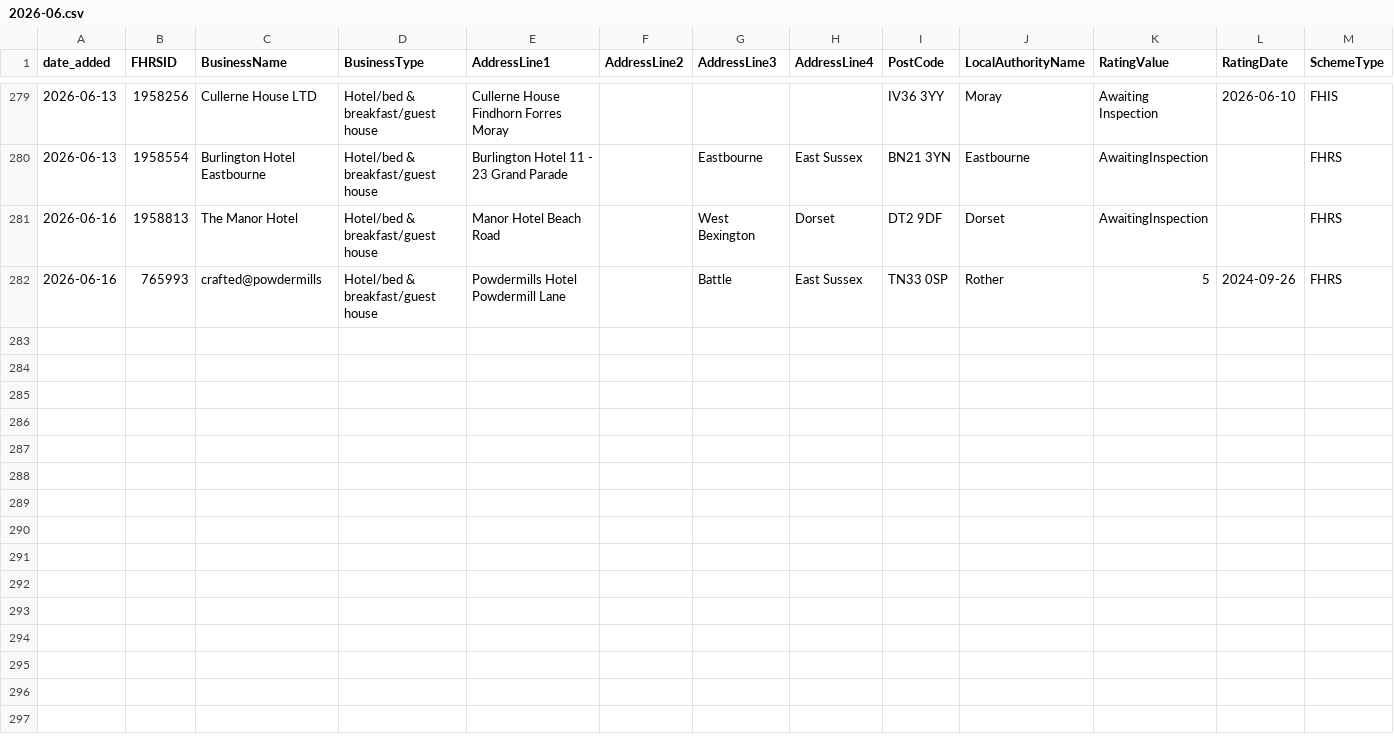
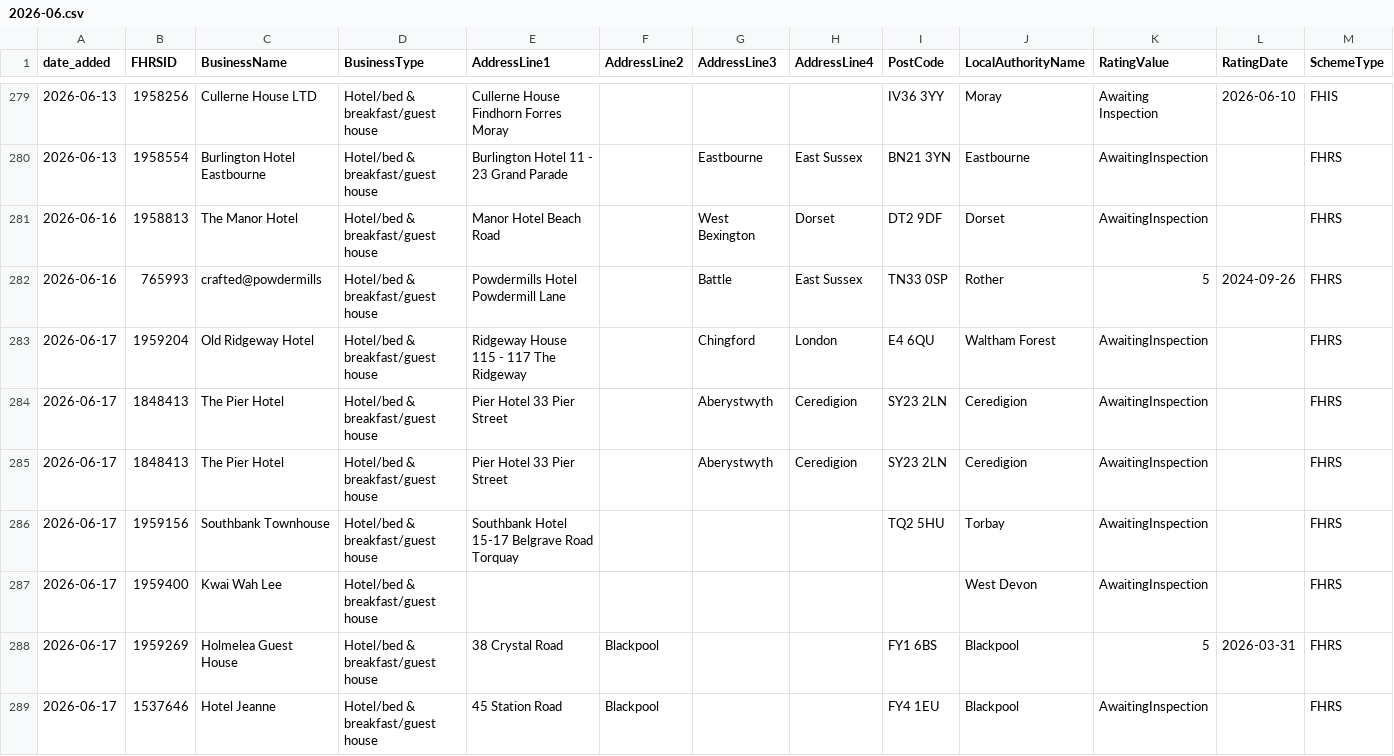
Before and after one commit to AP-Dev-Tools/independent-food-business-pulse, a CSV file: data/cumulative/HOTEL/2026-06.csv, drawn as a sheet; only a part is shown, gaps mark what is left out; rows hold the shown columns only; the diff names each change by its address in the sheet, - before the commit and + after, or states it on an @@ line.

```diff
--- a/data/cumulative/HOTEL/2026-06.csv
+++ b/data/cumulative/HOTEL/2026-06.csv
+row 283: 2026-06-17 | 1959204 | Old Ridgeway Hotel | Hotel/bed & breakfast/guest house | Ridgeway House 115 - 117 The Ridgeway |  | Chingford | London | E4 6QU | Waltham Forest | AwaitingInspection |  | FHRS
+row 284: 2026-06-17 | 1848413 | The Pier Hotel | Hotel/bed & breakfast/guest house | Pier Hotel 33 Pier Street |  | Aberystwyth | Ceredigion | SY23 2LN | Ceredigion | AwaitingInspection |  | FHRS
+row 285: 2026-06-17 | 1848413 | The Pier Hotel | Hotel/bed & breakfast/guest house | Pier Hotel 33 Pier Street |  | Aberystwyth | Ceredigion | SY23 2LN | Ceredigion | AwaitingInspection |  | FHRS
+row 286: 2026-06-17 | 1959156 | Southbank Townhouse | Hotel/bed & breakfast/guest house | Southbank Hotel 15-17 Belgrave Road Torquay |  |  |  | TQ2 5HU | Torbay | AwaitingInspection |  | FHRS
+row 287: 2026-06-17 | 1959400 | Kwai Wah Lee | Hotel/bed & breakfast/guest house |  |  |  |  |  | West Devon | AwaitingInspection |  | FHRS
+row 288: 2026-06-17 | 1959269 | Holmelea Guest House | Hotel/bed & breakfast/guest house | 38 Crystal Road | Blackpool |  |  | FY1 6BS | Blackpool | 5 | 2026-03-31 | FHRS
+row 289: 2026-06-17 | 1537646 | Hotel Jeanne | Hotel/bed & breakfast/guest house | 45 Station Road | Blackpool |  |  | FY4 1EU | Blackpool | AwaitingInspection |  | FHRS
```
Also changed, not shown: data/cumulative/MOBILE/2026-06.csv, data/cumulative/PUB_BAR/2026-06.csv, 11 other files.
